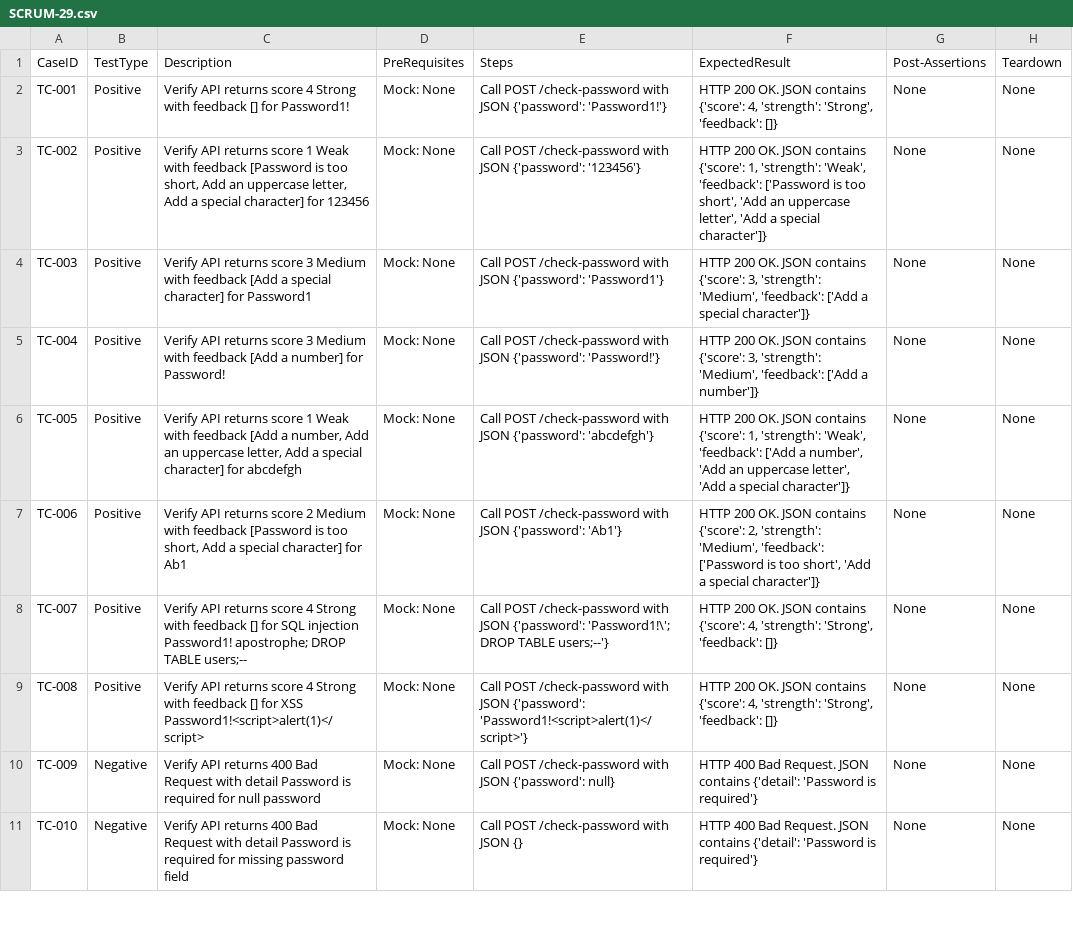
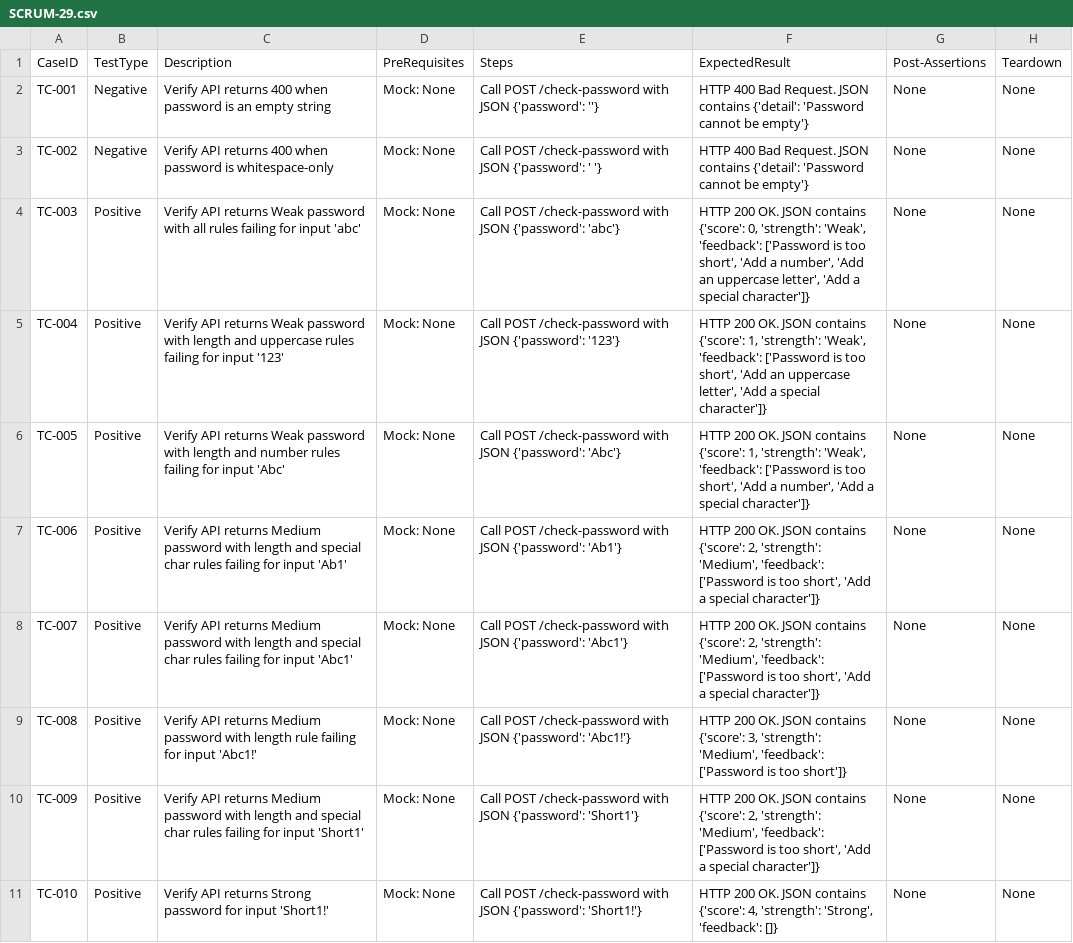
Before and after one commit to sakon779-lab/qa-automation-repo, a CSV file: test_designs/SCRUM-29.csv, drawn as a sheet; only a part is shown; the diff covers the shown part only; the diff names each change by its address in the sheet, - before the commit and + after, or states it on an @@ line.

Commit message:
Add password strength checker test cases for SCRUM-29

```diff
--- a/test_designs/SCRUM-29.csv
+++ b/test_designs/SCRUM-29.csv
-B2:B3 (TestType): Positive
+B2:B3 (TestType): Negative
-C2 (Description): …API returns score 4 Strong with feedback [] for Password1!
+C2 (Description): …API returns 400 when password is an empty string
-E2 (Steps): …JSON {'password': 'Password1!'}
+E2 (Steps): …JSON {'password': ''}
-F2 (ExpectedResult): HTTP 200 OK. JSON contains {'score': 4, 'strength': 'Strong', 'feedback': []}
+F2 (ExpectedResult): HTTP 400 Bad Request. JSON contains {'detail': 'Password cannot be empty'}
-C3 (Description): …API returns score 1 Weak with feedback [Password is too short, Add an uppercase letter, Add a special character] for 123456
+C3 (Description): …API returns 400 when password is whitespace-only
-E3 (Steps): …JSON {'password': '123456'}
+E3 (Steps): …JSON {'password': ' '}
-F3 (ExpectedResult): HTTP 200 OK. JSON contains {'score': 1, 'strength': 'Weak', 'feedback': ['Password is too short', 'Add an uppercase letter', 'Add a special character']}
+F3 (ExpectedResult): HTTP 400 Bad Request. JSON contains {'detail': 'Password cannot be empty'}
-C4 (Description): …API returns score 3 Medium with feedback [Add a special character] for Password1
+C4 (Description): …API returns Weak password with all rules failing for input 'abc'
-E4 (Steps): …JSON {'password': 'Password1'}
+E4 (Steps): …JSON {'password': 'abc'}
-F4 (ExpectedResult): …contains {'score': 3, 'strength': 'Medium', 'feedback': ['Add a special…
+F4 (ExpectedResult): …contains {'score': 0, 'strength': 'Weak', 'feedback': ['Password is too short', 'Add a number', 'Add an uppercase letter', 'Add a special…
-C5 (Description): …API returns score 3 Medium with feedback [Add a number] for Password!
+C5 (Description): …API returns Weak password with length and uppercase rules failing for input '123'
-E5 (Steps): …JSON {'password': 'Password!'}
+E5 (Steps): …JSON {'password': '123'}
-F5 (ExpectedResult): …contains {'score': 3, 'strength': 'Medium', 'feedback': ['Add a number']}
+F5 (ExpectedResult): …contains {'score': 1, 'strength': 'Weak', 'feedback': ['Password is too short', 'Add an uppercase letter', 'Add a special character']}
-C6 (Description): …API returns score 1 Weak with feedback [Add a number, Add an uppercase letter, Add a special character] for abcdefgh
+C6 (Description): …API returns Weak password with length and number rules failing for input 'Abc'
-E6 (Steps): …JSON {'password': 'abcdefgh'}
+E6 (Steps): …JSON {'password': 'Abc'}
-F6 (ExpectedResult): …'Weak', 'feedback': ['Add a number', 'Add an uppercase letter', 'Add a…
+F6 (ExpectedResult): …'Weak', 'feedback': ['Password is too short', 'Add a number', 'Add a…
-C7 (Description): …API returns score 2 Medium with feedback [Password is too short, Add a special character] for Ab1
+C7 (Description): …API returns Medium password with length and special char rules failing for input 'Ab1'
-C8 (Description): …API returns score 4 Strong with feedback [] for SQL injection Password1! apostrophe; DROP TABLE users;--
+C8 (Description): …API returns Medium password with length and special char rules failing for input 'Abc1'
-E8 (Steps): …JSON {'password': 'Password1!\'; DROP TABLE users;--'}
+E8 (Steps): …JSON {'password': 'Abc1'}
-F8 (ExpectedResult): …contains {'score': 4, 'strength': 'Strong', 'feedback': []}
+F8 (ExpectedResult): …contains {'score': 2, 'strength': 'Medium', 'feedback': ['Password is too short', 'Add a special character']}
-C9 (Description): …API returns score 4 Strong with feedback [] for XSS Password1!<script>alert(1)</script>
+C9 (Description): …API returns Medium password with length rule failing for input 'Abc1!'
-E9 (Steps): …JSON {'password': 'Password1!<script>alert(1)</script>'}
+E9 (Steps): …JSON {'password': 'Abc1!'}
-F9 (ExpectedResult): …contains {'score': 4, 'strength': 'Strong', 'feedback': []}
+F9 (ExpectedResult): …contains {'score': 3, 'strength': 'Medium', 'feedback': ['Password is too short']}
-B10:B11 (TestType): Negative
+B10:B11 (TestType): Positive
-C10 (Description): …API returns 400 Bad Request with detail Password is required for null password
+C10 (Description): …API returns Medium password with length and special char rules failing for input 'Short1'
-E10 (Steps): …JSON {'password': null}
+E10 (Steps): …JSON {'password': 'Short1'}
-F10 (ExpectedResult): HTTP 400 Bad Request. JSON contains {'detail': 'Password is required'}
+F10 (ExpectedResult): HTTP 200 OK. JSON contains {'score': 2, 'strength': 'Medium', 'feedback': ['Password is too short', 'Add a special character']}
-C11 (Description): …API returns 400 Bad Request with detail Password is required for missing password field
+C11 (Description): …API returns Strong password for input 'Short1!'
-E11 (Steps): …with JSON {}
+E11 (Steps): …with JSON {'password': 'Short1!'}
-F11 (ExpectedResult): HTTP 400 Bad Request. JSON contains {'detail': 'Password is required'}
+F11 (ExpectedResult): HTTP 200 OK. JSON contains {'score': 4, 'strength': 'Strong', 'feedback': []}
```
Also changed, not shown: 3 added rows and 8 edited cells elsewhere in this file.
